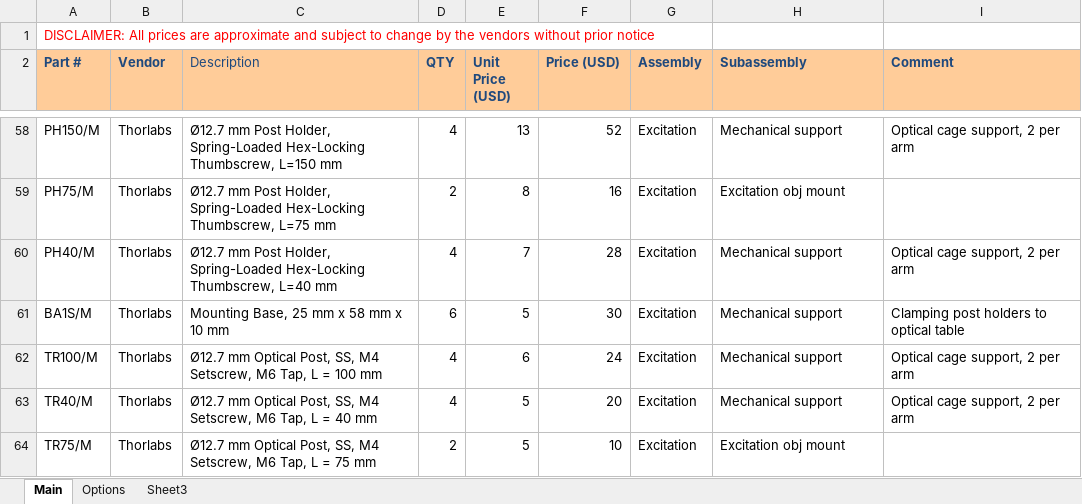
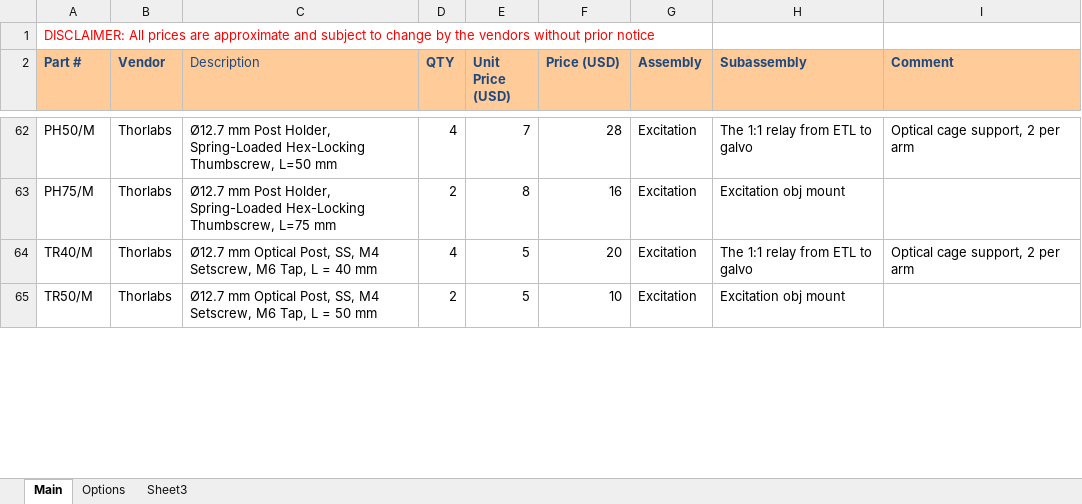
Before and after one commit to mesoSPIM/benchtop-hardware, an Excel workbook: Benchtop/parts-list/Benchtop-partslist-latest.xlsx, sheet Main, drawn as a sheet; only a part is shown, gaps mark what is left out; values as stored, in another font and other column widths than the file's, no borders; removed rows and columns are numbered as before the commit, all else as after; the diff covers the shown part only; the diff names each change by its address in the sheet, - before the commit and + after, or states it on an @@ line.

Commit message:
update part numbers in excitation arm, and quantities

```diff
--- a/Benchtop/parts-list/Benchtop-partslist-latest.xlsx (sheet Main)
+++ b/Benchtop/parts-list/Benchtop-partslist-latest.xlsx (sheet Main)
-A62 (Part #): PH150/M
+A62 (Part #): PH50/M
-C62 (Description): …Hex-Locking Thumbscrew, L=150 mm
+C62 (Description): …Hex-Locking Thumbscrew, L=50 mm
-E62 (Unit Price (USD)): 13
+E62 (Unit Price (USD)): 7
-F62 (Price (USD)): 52
+F62 (Price (USD)): 28
-H62 (Subassembly): Mechanical support
+H62 (Subassembly): The 1:1 relay from ETL to galvo
-row 60: PH40/M | Thorlabs | Ø12.7 mm Post Holder, Spring-Loaded Hex-Locking Thumbscrew, L=40 mm | 4 | 7 | 28 | Excitation | Mechanical support | Optical cage support, 2 per arm
-row 61: BA1S/M | Thorlabs | Mounting Base, 25 mm x 58 mm x 10 mm | 6 | 5 | 30 | Excitation | Mechanical support | Clamping post holders to optical table
-row 62: TR100/M | Thorlabs | Ø12.7 mm Optical Post, SS, M4 Setscrew, M6 Tap, L = 100 mm | 4 | 6 | 24 | Excitation | Mechanical support | Optical cage support, 2 per arm
-H64 (Subassembly): Mechanical support
+H64 (Subassembly): The 1:1 relay from ETL to galvo
-A65 (Part #): TR75/M
+A65 (Part #): TR50/M
-C65 (Description): …L = 75 mm
+C65 (Description): …L = 50 mm
```
Also changed, not shown: 14 added rows, 9 removed rows, 3 moved rows, 14 edited cells and cell formats elsewhere in this sheet, formulas that keep their value.
